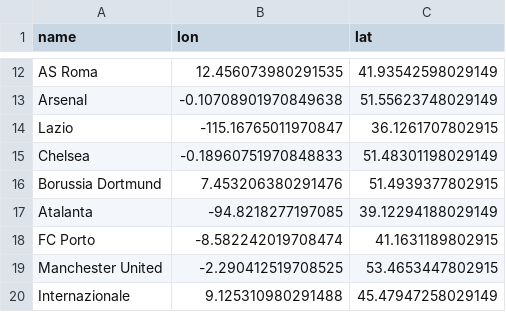
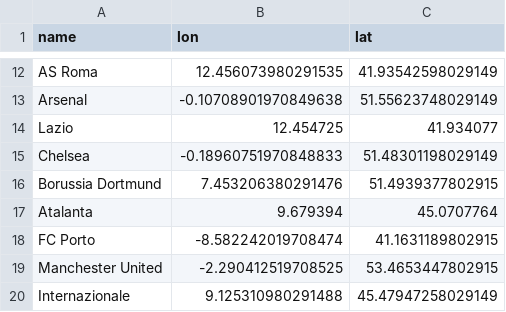
Before and after one commit to manaral-saifi/InfoVis, a CSV file: data/club_lonlat.csv, drawn as a sheet; only a part is shown, gaps mark what is left out; the diff covers the shown part only.

```diff
--- a/data/club_lonlat.csv
+++ b/data/club_lonlat.csv
@@ -13,6 +13,6 @@ AS Roma,12.456073980291535,41.93542598029149
 Arsenal,-0.10708901970849638,51.55623748029149
-Lazio,-115.16765011970847,36.1261707802915
+Lazio,12.454725,41.934077
 Chelsea,-0.18960751970848833,51.48301198029149
 Borussia Dortmund,7.453206380291476,51.4939377802915
-Atalanta,-94.8218277197085,39.12294188029149
+Atalanta,9.679394,45.0707764
 FC Porto,-8.582242019708474,41.1631189802915
```
Also changed, not shown: 18 edited cells elsewhere in this file, 1 other file.
